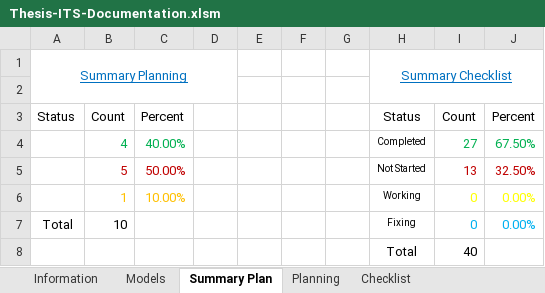
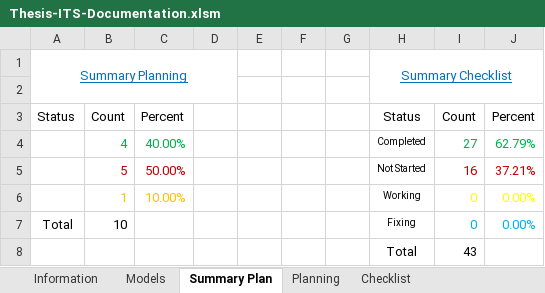
Before and after one commit to robertoguazon/Thesis-ITS, an Excel workbook: Thesis-ITS-Documentation.xlsm, sheet Summary Plan, drawn as a sheet; values as stored, in another font and other column widths than the file's, no borders; charts and pictures and conditional formats not drawn; the diff names each change by its address in the sheet, - before the commit and + after, or states it on an @@ line.

```diff
--- a/Thesis-ITS-Documentation.xlsm (sheet Summary Plan)
+++ b/Thesis-ITS-Documentation.xlsm (sheet Summary Plan)
-J4: 67.50%
+J4: 62.79%
-I5: 13
+I5: 16
-J5: 32.50%
+J5: 37.21%
-I8: 40
+I8: 43
```
Also changed, not shown: sheet Checklist, sheet Planning, charts or pictures, 10 other files.
